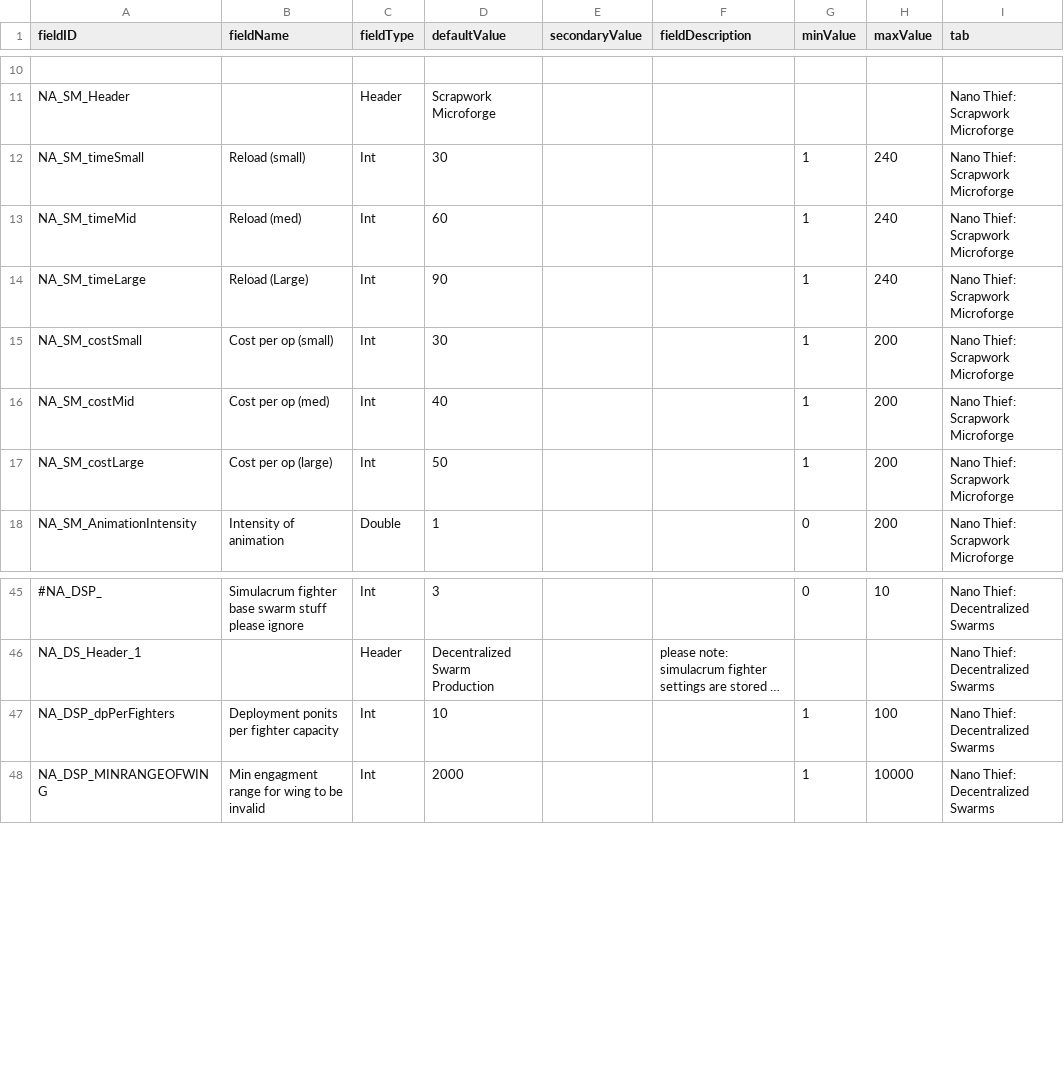
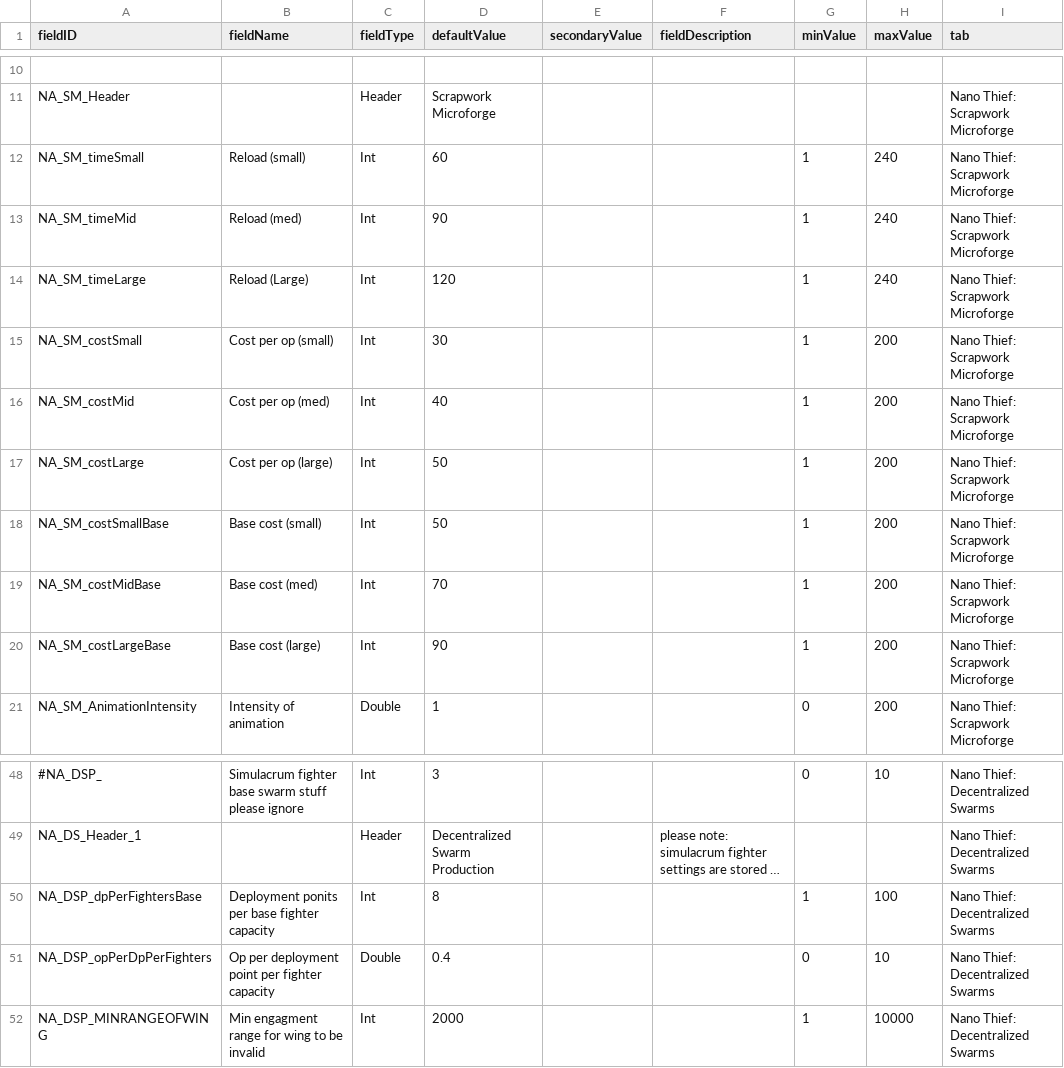
Before and after one commit to Alaricdragon/Abyssal_XO, a CSV file: data/config/LunaSettings.csv, drawn as a sheet; only a part is shown, gaps mark what is left out; long unchanged cells end in …; addresses are those after the commit; the diff names each change by its address in the sheet, - before the commit and + after, or states it on an @@ line.

```diff
--- a/data/config/LunaSettings.csv
+++ b/data/config/LunaSettings.csv
-D12 (defaultValue): 30
+D12 (defaultValue): 60
-D13 (defaultValue): 60
+D13 (defaultValue): 90
-D14 (defaultValue): 90
+D14 (defaultValue): 120
+row 18: NA_SM_costSmallBase | Base cost (small) | Int | 50 |  |  | 1 | 200 | Nano Thief: Scrapwork Microforge
+row 19: NA_SM_costMidBase | Base cost (med) | Int | 70 |  |  | 1 | 200 | Nano Thief: Scrapwork Microforge
+row 20: NA_SM_costLargeBase | Base cost (large) | Int | 90 |  |  | 1 | 200 | Nano Thief: Scrapwork Microforge
-A50 (fieldID): NA_DSP_dpPerFighters
+A50 (fieldID): NA_DSP_dpPerFightersBase
-B50 (fieldName): Deployment ponits per fighter capacity
+B50 (fieldName): Deployment ponits per base fighter capacity
-D50 (defaultValue): 10
+D50 (defaultValue): 8
+row 51: NA_DSP_opPerDpPerFighters | Op per deployment point per fighter capacity | Double | 0.4 |  |  | 0 | 10 | Nano Thief: Decentralized Swarms
```
Also changed, not shown: 23 other files.
